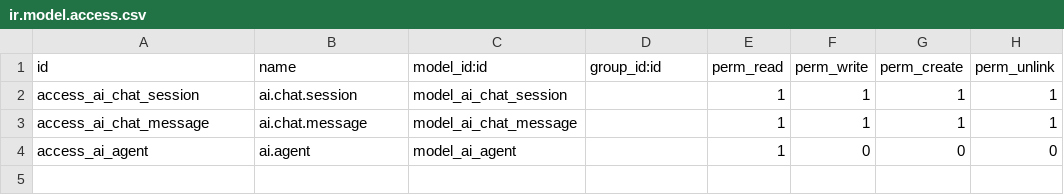
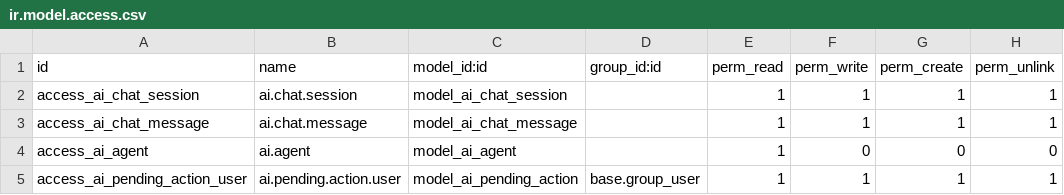
Before and after one commit to tarang7651/odoo_ai_chatbot, a CSV file: security/ir.model.access.csv, drawn as a sheet; the diff names each change by its address in the sheet, - before the commit and + after, or states it on an @@ line.

```diff
--- a/security/ir.model.access.csv
+++ b/security/ir.model.access.csv
+row 5: access_ai_pending_action_user | ai.pending.action.user | model_ai_pending_action | base.group_user | 1 | 1 | 1 | 1
```
Also changed, not shown: 7 other files.
